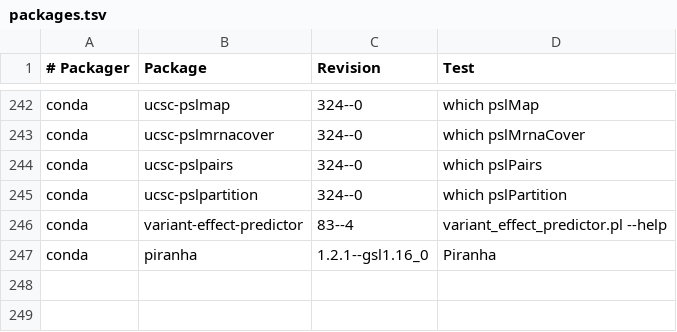
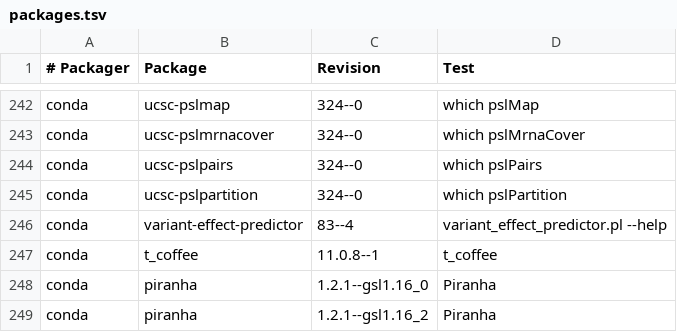
Before and after one commit to BioContainers/mulled, a TSV file: packages.tsv, drawn as a sheet; only a part is shown, gaps mark what is left out.

Commit message:
Add t_coffee and new piranha version

```diff
--- a/packages.tsv
+++ b/packages.tsv
@@ -246,2 +246,4 @@ conda	ucsc-pslpartition	324--0	which pslPartition
 conda	variant-effect-predictor	83--4	variant_effect_predictor.pl --help
+conda	t_coffee	11.0.8--1	t_coffee
 conda	piranha	1.2.1--gsl1.16_0	Piranha
+conda	piranha	1.2.1--gsl1.16_2	Piranha
```
